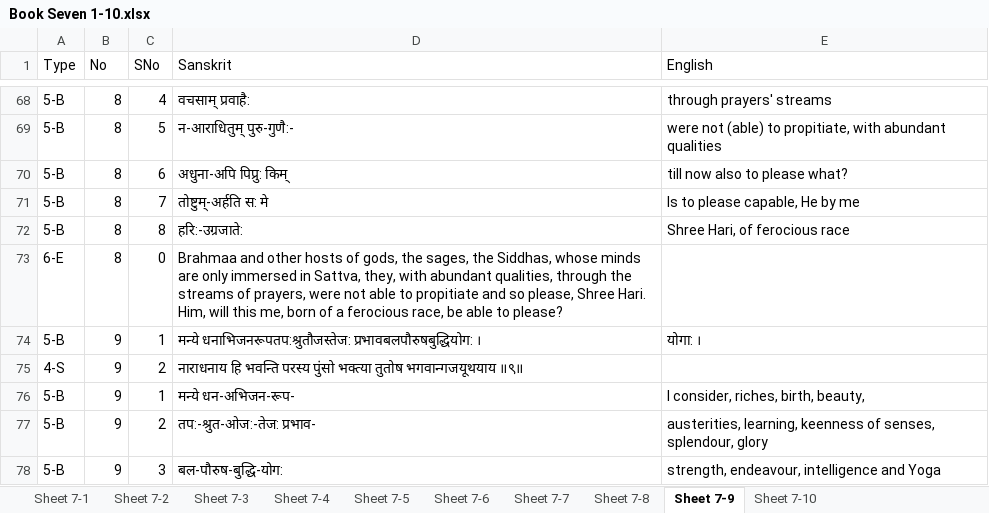
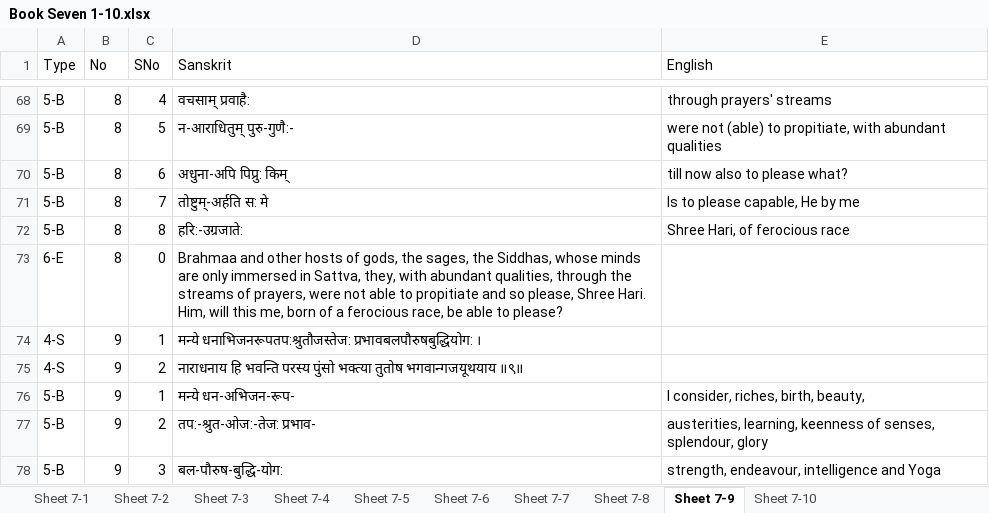
Before and after one commit to vanimurarka/asha-bhaagvatam, an Excel workbook: content/Book Seven 1-10.xlsx, sheet Sheet 7-9, drawn as a sheet; only a part is shown, gaps mark what is left out; values as stored, in another font and other column widths than the file's, no borders; the diff names each change by its address in the sheet, - before the commit and + after, or states it on an @@ line.

Commit message:
Update Book Seven 1-10.xlsx

```diff
--- a/content/Book Seven 1-10.xlsx (sheet Sheet 7-9)
+++ b/content/Book Seven 1-10.xlsx (sheet Sheet 7-9)
-A74 (Type): 5-B
+A74 (Type): 4-S
-E74 (English): योगा: ।
+E74 (English): (empty)
```
